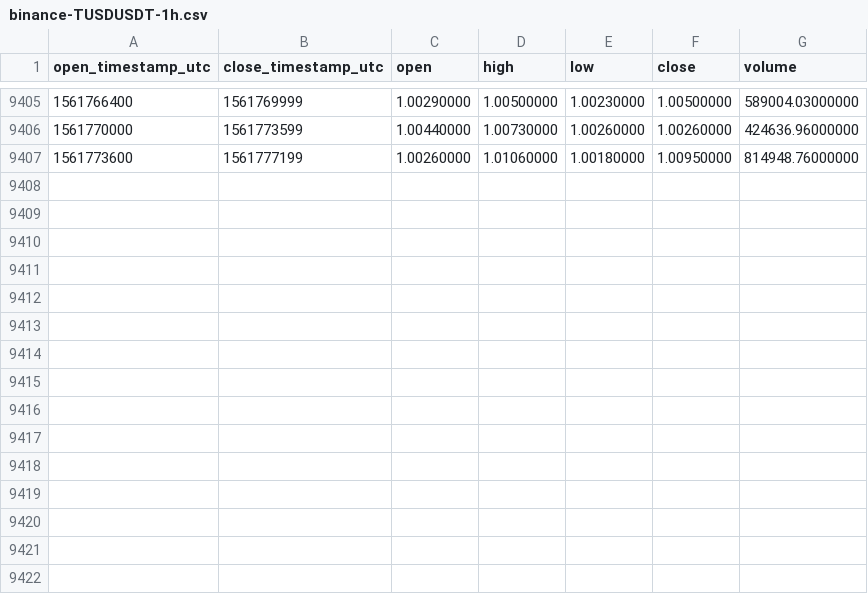
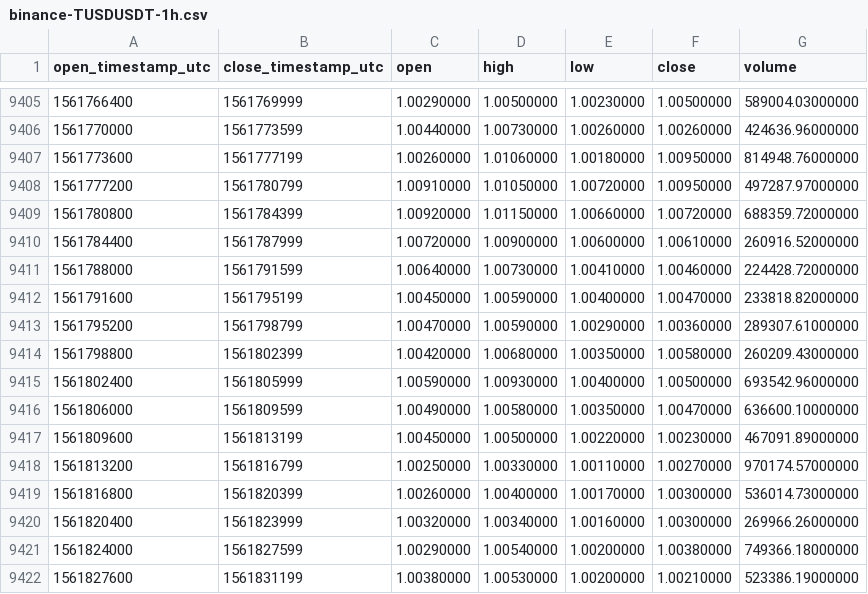
Before and after one commit to cryptobigbro/binance-TUSDUSDT, a CSV file: binance-TUSDUSDT-1h.csv, drawn as a sheet; only a part is shown, gaps mark what is left out.

Commit message:
Update OHLCV data.

```diff
--- a/binance-TUSDUSDT-1h.csv
+++ b/binance-TUSDUSDT-1h.csv
@@ -9407 +9407,16 @@ open_timestamp_utc,close_timestamp_utc,open,high,low,close,volume
 1561773600,1561777199,1.00260000,1.01060000,1.00180000,1.00950000,814948.76000000
+1561777200,1561780799,1.00910000,1.01050000,1.00720000,1.00950000,497287.97000000
+1561780800,1561784399,1.00920000,1.01150000,1.00660000,1.00720000,688359.72000000
+1561784400,1561787999,1.00720000,1.00900000,1.00600000,1.00610000,260916.52000000
+1561788000,1561791599,1.00640000,1.00730000,1.00410000,1.00460000,224428.72000000
+1561791600,1561795199,1.00450000,1.00590000,1.00400000,1.00470000,233818.82000000
+1561795200,1561798799,1.00470000,1.00590000,1.00290000,1.00360000,289307.61000000
+1561798800,1561802399,1.00420000,1.00680000,1.00350000,1.00580000,260209.43000000
+1561802400,1561805999,1.00590000,1.00930000,1.00400000,1.00500000,693542.96000000
+1561806000,1561809599,1.00490000,1.00580000,1.00350000,1.00470000,636600.10000000
+1561809600,1561813199,1.00450000,1.00500000,1.00220000,1.00230000,467091.89000000
+1561813200,1561816799,1.00250000,1.00330000,1.00110000,1.00270000,970174.57000000
+1561816800,1561820399,1.00260000,1.00400000,1.00170000,1.00300000,536014.73000000
+1561820400,1561823999,1.00320000,1.00340000,1.00160000,1.00300000,269966.26000000
+1561824000,1561827599,1.00290000,1.00540000,1.00200000,1.00380000,749366.18000000
+1561827600,1561831199,1.00380000,1.00530000,1.00200000,1.00210000,523386.19000000
```
